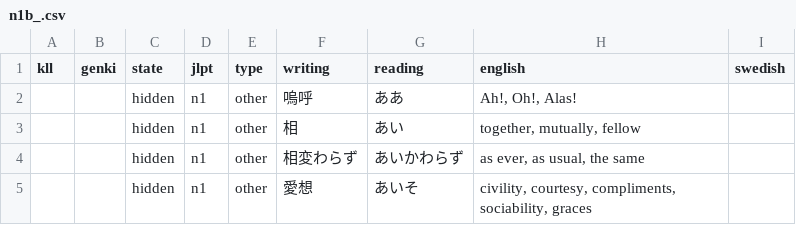
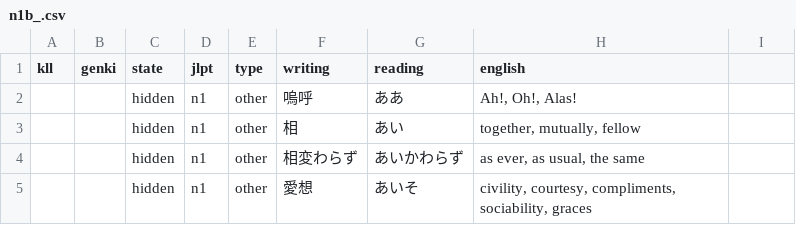
Before and after one commit to psandboge/japanese-lists-to-json, a CSV file: src/main/data/jlpt/n1b_.csv, drawn as a sheet; only a part is shown.

```diff
--- a/src/main/data/jlpt/n1b_.csv
+++ b/src/main/data/jlpt/n1b_.csv
@@ -1,2 +1,2 @@
-kll|genki|state|jlpt|type|writing|reading|english|swedish
+kll|genki|state|jlpt|type|writing|reading|english
 ||hidden|n1|other|嗚呼|ああ|Ah!, Oh!, Alas!
```
Also changed, not shown: src/main/data/grammar/gcon.csv, src/main/data/jlpt/n2b_.csv, 2 other files.
